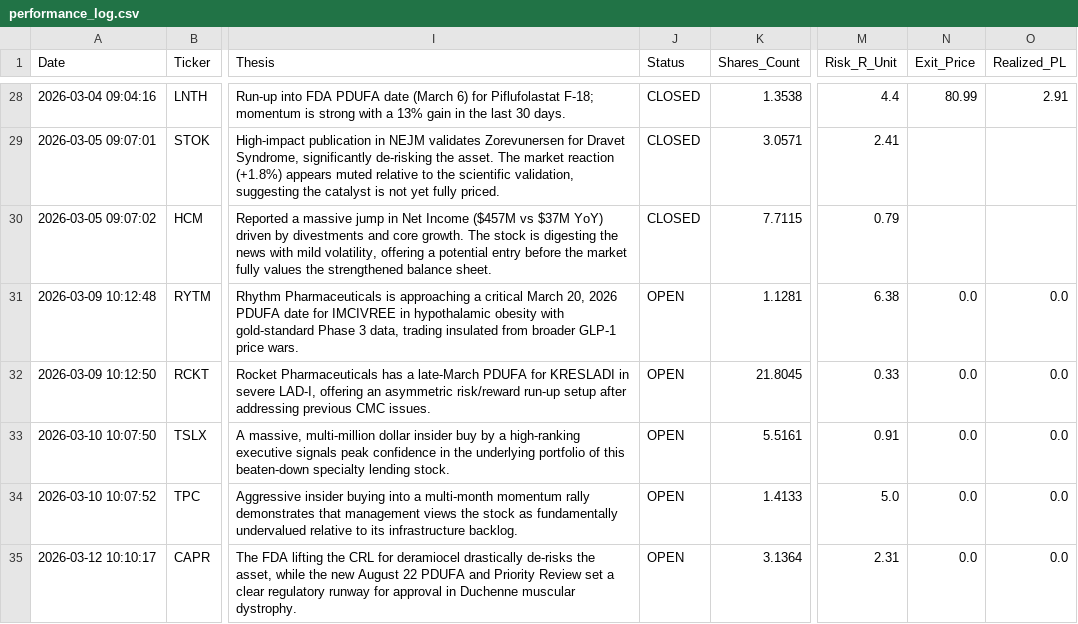
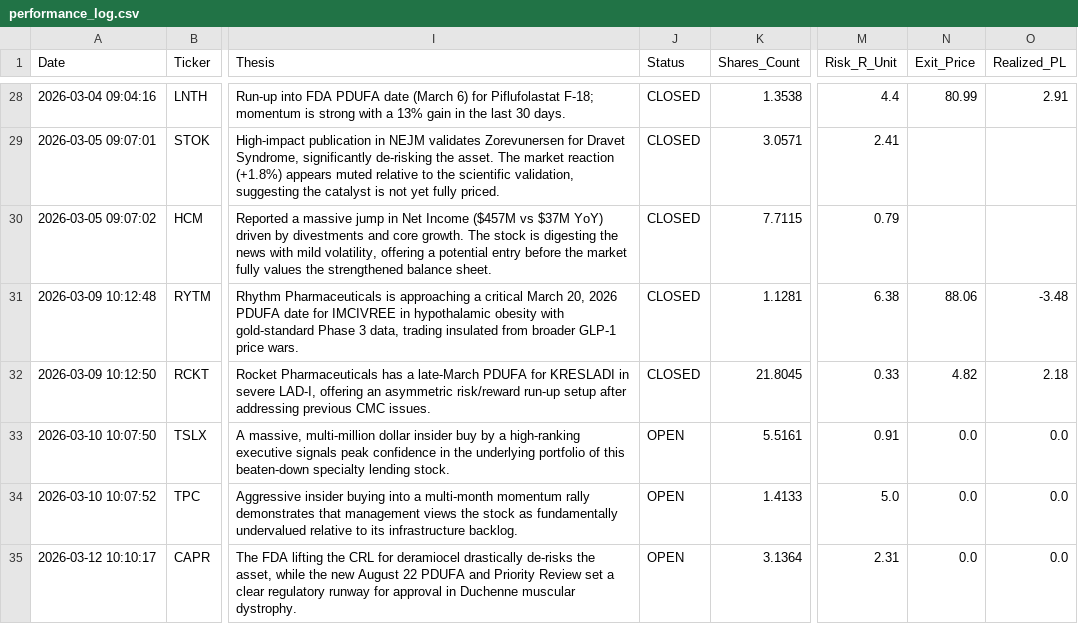
Before and after one commit to Alesiobarquin/stock-scout, a CSV file: data/performance_log.csv, drawn as a sheet; only a part is shown, gaps mark what is left out; the diff covers the shown part only; the diff names each change by its address in the sheet, - before the commit and + after, or states it on an @@ line.

```diff
--- a/data/performance_log.csv
+++ b/data/performance_log.csv
-J31:J32 (Status): OPEN
+J31:J32 (Status): CLOSED
-N31 (Exit_Price): 0.0
+N31 (Exit_Price): 88.06
-O31 (Realized_PL): 0.0
+O31 (Realized_PL): -3.48
-N32 (Exit_Price): 0.0
+N32 (Exit_Price): 4.82
-O32 (Realized_PL): 0.0
+O32 (Realized_PL): 2.18
```
Also changed, not shown: 3 added rows elsewhere in this file, 1 other file.
